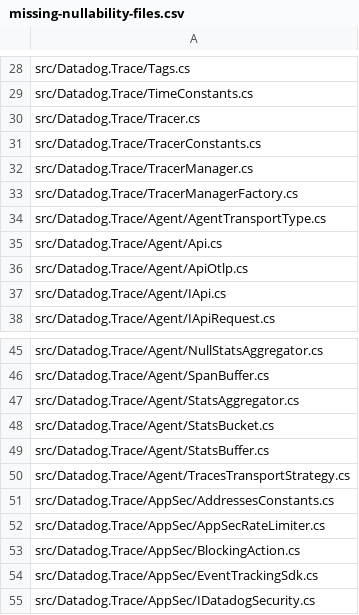
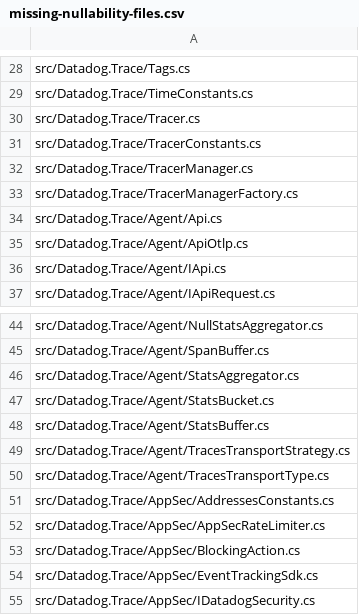
Before and after one commit to DataDog/dd-trace-dotnet, a CSV file: tracer/missing-nullability-files.csv, drawn as a sheet; only a part is shown, gaps mark what is left out.

Commit message:
Restore the TracesTransportType

```diff
--- a/tracer/missing-nullability-files.csv
+++ b/tracer/missing-nullability-files.csv
@@ -33,3 +33,2 @@ src/Datadog.Trace/TracerManager.cs
 src/Datadog.Trace/TracerManagerFactory.cs
-src/Datadog.Trace/Agent/AgentTransportType.cs
 src/Datadog.Trace/Agent/Api.cs
@@ -50,2 +49,3 @@ src/Datadog.Trace/Agent/StatsBuffer.cs
 src/Datadog.Trace/Agent/TracesTransportStrategy.cs
+src/Datadog.Trace/Agent/TracesTransportType.cs
 src/Datadog.Trace/AppSec/AddressesConstants.cs
```
Also changed, not shown: 19 other files.
